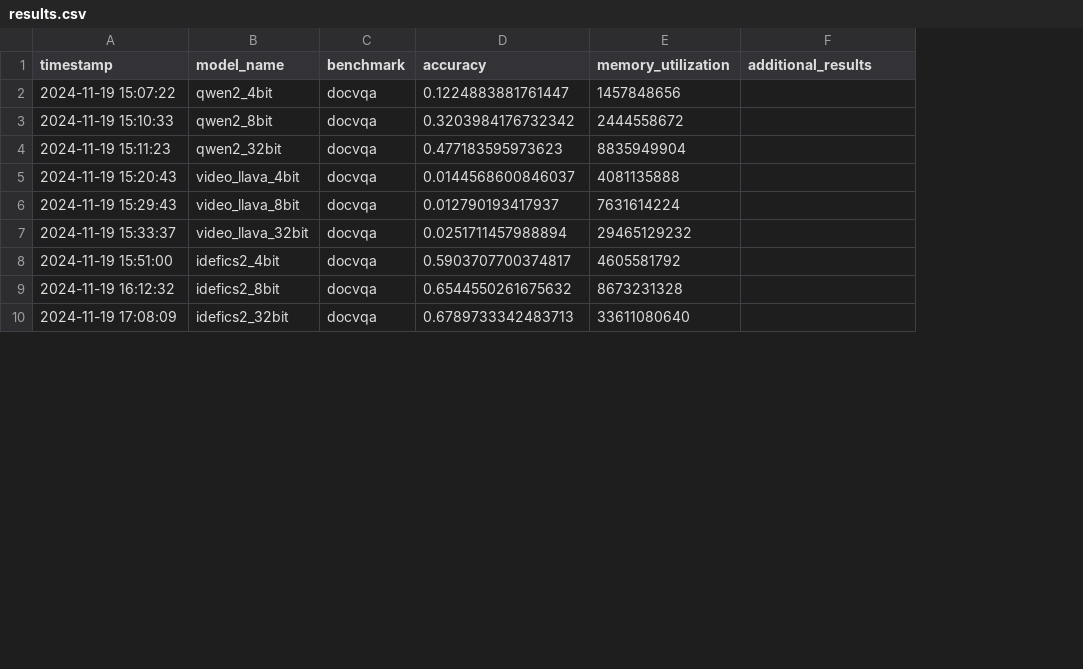
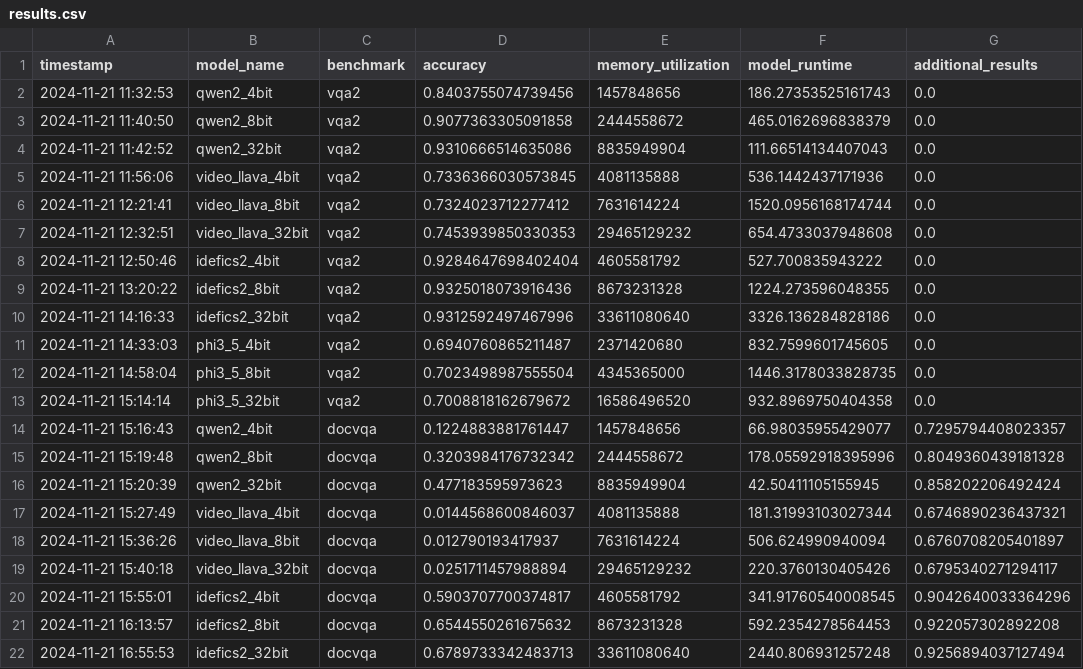
Before and after one commit to RajShah-1/VLM-Compression, a CSV file: results.csv, drawn as a sheet; only a part is shown; addresses are those after the commit; the diff covers the shown part only; the diff names each change by its address in the sheet, - before the commit and + after, or states it on an @@ line.

Commit message:
update benchmark script

```diff
--- a/results.csv
+++ b/results.csv
+column F (model_runtime), rows 14-22: 66.98035955429077 | 178.05592918395996 | 42.50411105155945 | 181.31993103027344 | 506.624990940094 | 220.3760130405426 | 341.91760540008545 | 592.2354278564453 | 2440.806931257248
+row 2: 2024-11-21 11:32:53 | qwen2_4bit | vqa2 | 0.8403755074739456 | 1457848656 | 186.27353525161743 | 0.0
+row 3: 2024-11-21 11:40:50 | qwen2_8bit | vqa2 | 0.9077363305091858 | 2444558672 | 465.0162696838379 | 0.0
+row 4: 2024-11-21 11:42:52 | qwen2_32bit | vqa2 | 0.9310666514635086 | 8835949904 | 111.66514134407043 | 0.0
+row 5: 2024-11-21 11:56:06 | video_llava_4bit | vqa2 | 0.7336366030573845 | 4081135888 | 536.1442437171936 | 0.0
+row 6: 2024-11-21 12:21:41 | video_llava_8bit | vqa2 | 0.7324023712277412 | 7631614224 | 1520.0956168174744 | 0.0
+row 7: 2024-11-21 12:32:51 | video_llava_32bit | vqa2 | 0.7453939850330353 | 29465129232 | 654.4733037948608 | 0.0
+row 8: 2024-11-21 12:50:46 | idefics2_4bit | vqa2 | 0.9284647698402404 | 4605581792 | 527.700835943222 | 0.0
+row 9: 2024-11-21 13:20:22 | idefics2_8bit | vqa2 | 0.9325018073916436 | 8673231328 | 1224.273596048355 | 0.0
+row 10: 2024-11-21 14:16:33 | idefics2_32bit | vqa2 | 0.9312592497467996 | 33611080640 | 3326.136284828186 | 0.0
+row 11: 2024-11-21 14:33:03 | phi3_5_4bit | vqa2 | 0.6940760865211487 | 2371420680 | 832.7599601745605 | 0.0
+row 12: 2024-11-21 14:58:04 | phi3_5_8bit | vqa2 | 0.7023498987555504 | 4345365000 | 1446.3178033828735 | 0.0
+row 13: 2024-11-21 15:14:14 | phi3_5_32bit | vqa2 | 0.7008818162679672 | 16586496520 | 932.8969750404358 | 0.0
-A14 (timestamp): 2024-11-19 15:07:22
+A14 (timestamp): 2024-11-21 15:16:43
-G14 (additional_results): (empty)
+G14 (additional_results): 0.7295794408023357
-A15 (timestamp): 2024-11-19 15:10:33
+A15 (timestamp): 2024-11-21 15:19:48
-G15 (additional_results): (empty)
+G15 (additional_results): 0.8049360439181328
-A16 (timestamp): 2024-11-19 15:11:23
+A16 (timestamp): 2024-11-21 15:20:39
-G16 (additional_results): (empty)
+G16 (additional_results): 0.858202206492424
-A17 (timestamp): 2024-11-19 15:20:43
+A17 (timestamp): 2024-11-21 15:27:49
-G17 (additional_results): (empty)
+G17 (additional_results): 0.6746890236437321
-A18 (timestamp): 2024-11-19 15:29:43
+A18 (timestamp): 2024-11-21 15:36:26
-G18 (additional_results): (empty)
+G18 (additional_results): 0.6760708205401897
-A19 (timestamp): 2024-11-19 15:33:37
+A19 (timestamp): 2024-11-21 15:40:18
-G19 (additional_results): (empty)
+G19 (additional_results): 0.6795340271294117
-A20 (timestamp): 2024-11-19 15:51:00
+A20 (timestamp): 2024-11-21 15:55:01
-G20 (additional_results): (empty)
+G20 (additional_results): 0.9042640033364296
-A21 (timestamp): 2024-11-19 16:12:32
+A21 (timestamp): 2024-11-21 16:13:57
-G21 (additional_results): (empty)
+G21 (additional_results): 0.922057302892208
-A22 (timestamp): 2024-11-19 17:08:09
+A22 (timestamp): 2024-11-21 16:55:53
-G22 (additional_results): (empty)
+G22 (additional_results): 0.9256894037127494
```
Also changed, not shown: 1 added row, 10 removed rows and 20 edited cells elsewhere in this file, 5 other files.
